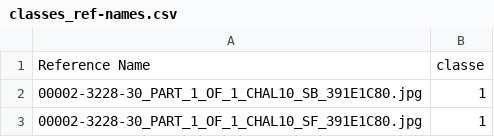
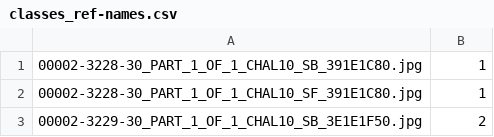
Before and after one commit to MikeDM16/TA--Medicine_Classification, a CSV file: classes_ref-names.csv, drawn as a sheet; only a part is shown; the shorter side is filled out with more unchanged rows; the diff names each change by its address in the sheet, - before the commit and + after, or states it on an @@ line.

```diff
--- a/classes_ref-names.csv
+++ b/classes_ref-names.csv
-row 1: Reference Name | classe
```
Also changed, not shown: 8 other files.
